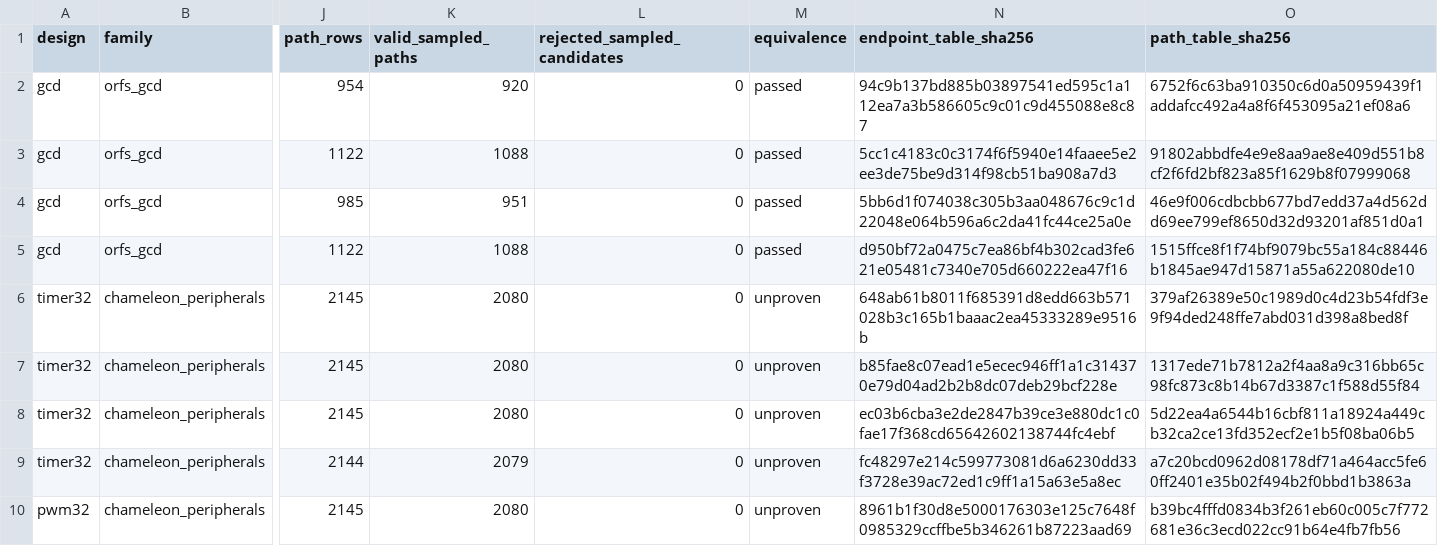
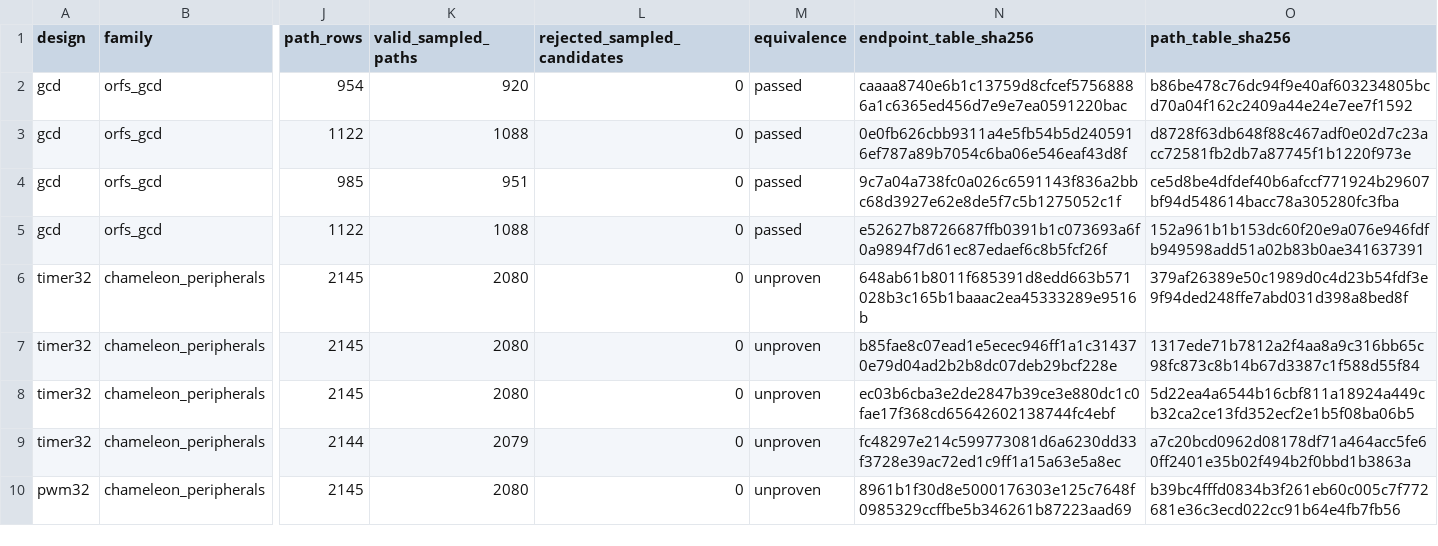
Before and after one commit to sashi8a/rtl-timing-estimation, a CSV file: docs/results/task1_inventory.csv, drawn as a sheet; only a part is shown, gaps mark what is left out; the diff names each change by its address in the sheet, - before the commit and + after, or states it on an @@ line.

Commit message:
Define arrival labels and validate two-design timing pilot

```diff
--- a/docs/results/task1_inventory.csv
+++ b/docs/results/task1_inventory.csv
-N2 (endpoint_table_sha256): 94c9b137bd885b03897541ed595c1a112ea7a3b586605c9c01c9d455088e8c87
+N2 (endpoint_table_sha256): caaaa8740e6b1c13759d8cfcef57568886a1c6365ed456d7e9e7ea0591220bac
-O2 (path_table_sha256): 6752f6c63ba910350c6d0a50959439f1addafcc492a4a8f6f453095a21ef08a6
+O2 (path_table_sha256): b86be478c76dc94f9e40af603234805bcd70a04f162c2409a44e24e7ee7f1592
-N3 (endpoint_table_sha256): 5cc1c4183c0c3174f6f5940e14faaee5e2ee3de75be9d314f98cb51ba908a7d3
+N3 (endpoint_table_sha256): 0e0fb626cbb9311a4e5fb54b5d2405916ef787a89b7054c6ba06e546eaf43d8f
-O3 (path_table_sha256): 91802abbdfe4e9e8aa9ae8e409d551b8cf2f6fd2bf823a85f1629b8f07999068
+O3 (path_table_sha256): d8728f63db648f88c467adf0e02d7c23acc72581fb2db7a87745f1b1220f973e
-N4 (endpoint_table_sha256): 5bb6d1f074038c305b3aa048676c9c1d22048e064b596a6c2da41fc44ce25a0e
+N4 (endpoint_table_sha256): 9c7a04a738fc0a026c6591143f836a2bbc68d3927e62e8de5f7c5b1275052c1f
-O4 (path_table_sha256): 46e9f006cdbcbb677bd7edd37a4d562dd69ee799ef8650d32d93201af851d0a1
+O4 (path_table_sha256): ce5d8be4dfdef40b6afccf771924b29607bf94d548614bacc78a305280fc3fba
-N5 (endpoint_table_sha256): d950bf72a0475c7ea86bf4b302cad3fe621e05481c7340e705d660222ea47f16
+N5 (endpoint_table_sha256): e52627b8726687ffb0391b1c073693a6f0a9894f7d61ec87edaef6c8b5fcf26f
-O5 (path_table_sha256): 1515ffce8f1f74bf9079bc55a184c88446b1845ae947d15871a55a622080de10
+O5 (path_table_sha256): 152a961b1b153dc60f20e9a076e946fdfb949598add51a02b83b0ae341637391
```
Also changed, not shown: 26 other files.
